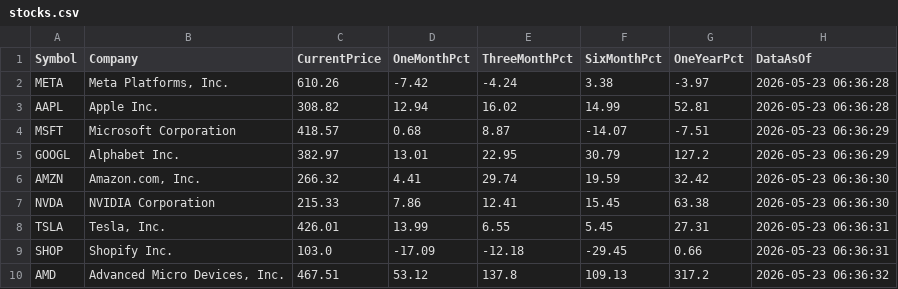
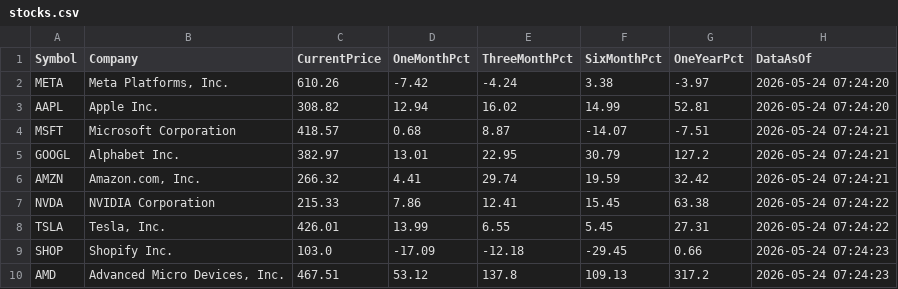
Before and after one commit to MohammedKhan68/NewStockMarketList-1, a CSV file: stocks.csv, drawn as a sheet.

```diff
--- a/stocks.csv
+++ b/stocks.csv
@@ -1,10 +1,10 @@
 Symbol,Company,CurrentPrice,OneMonthPct,ThreeMonthPct,SixMonthPct,OneYearPct,DataAsOf
-META,"Meta Platforms, Inc.",610.26,-7.42,-4.24,3.38,-3.97,2026-05-23 06:36:28
-AAPL,Apple Inc.,308.82,12.94,16.02,14.99,52.81,2026-05-23 06:36:28
-MSFT,Microsoft Corporation,418.57,0.68,8.87,-14.07,-7.51,2026-05-23 06:36:29
-GOOGL,Alphabet Inc.,382.97,13.01,22.95,30.79,127.2,2026-05-23 06:36:29
-AMZN,"Amazon.com, Inc.",266.32,4.41,29.74,19.59,32.42,2026-05-23 06:36:30
-NVDA,NVIDIA Corporation,215.33,7.86,12.41,15.45,63.38,2026-05-23 06:36:30
-TSLA,"Tesla, Inc.",426.01,13.99,6.55,5.45,27.31,2026-05-23 06:36:31
-SHOP,Shopify Inc.,103.0,-17.09,-12.18,-29.45,0.66,2026-05-23 06:36:31
-AMD,"Advanced Micro Devices, Inc.",467.51,53.12,137.8,109.13,317.2,2026-05-23 06:36:32
+META,"Meta Platforms, Inc.",610.26,-7.42,-4.24,3.38,-3.97,2026-05-24 07:24:20
+AAPL,Apple Inc.,308.82,12.94,16.02,14.99,52.81,2026-05-24 07:24:20
+MSFT,Microsoft Corporation,418.57,0.68,8.87,-14.07,-7.51,2026-05-24 07:24:21
+GOOGL,Alphabet Inc.,382.97,13.01,22.95,30.79,127.2,2026-05-24 07:24:21
+AMZN,"Amazon.com, Inc.",266.32,4.41,29.74,19.59,32.42,2026-05-24 07:24:21
+NVDA,NVIDIA Corporation,215.33,7.86,12.41,15.45,63.38,2026-05-24 07:24:22
+TSLA,"Tesla, Inc.",426.01,13.99,6.55,5.45,27.31,2026-05-24 07:24:22
+SHOP,Shopify Inc.,103.0,-17.09,-12.18,-29.45,0.66,2026-05-24 07:24:23
+AMD,"Advanced Micro Devices, Inc.",467.51,53.12,137.8,109.13,317.2,2026-05-24 07:24:23
```
